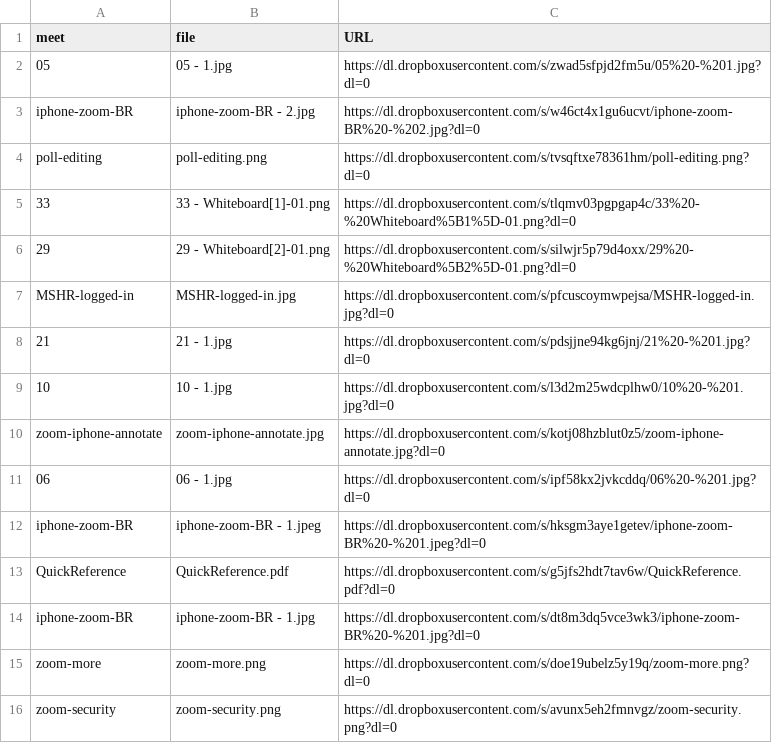
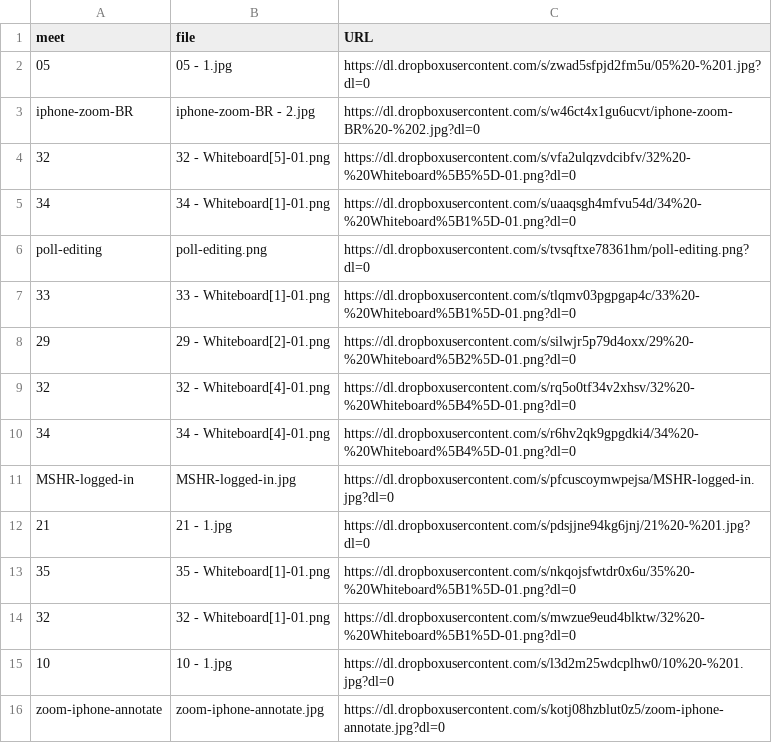
Before and after one commit to dhhepting/dhhepting.github.io, a CSV file: _data/teaching/CS-428_828/202130/media.csv, drawn as a sheet; only a part is shown; the shorter side is filled out with more unchanged rows; the diff covers the shown part only.

Commit message:
whiteboards

```diff
--- a/_data/teaching/CS-428_828/202130/media.csv
+++ b/_data/teaching/CS-428_828/202130/media.csv
@@ -3,2 +3,4 @@ meet,file,URL
 iphone-zoom-BR,iphone-zoom-BR - 2.jpg,https://dl.dropboxusercontent.com/s/w46ct4x1gu6ucvt/iphone-zoom-BR%20-%202.jpg?dl=0
+32,32 - Whiteboard[5]-01.png,https://dl.dropboxusercontent.com/s/vfa2ulqzvdcibfv/32%20-%20Whiteboard%5B5%5D-01.png?dl=0
+34,34 - Whiteboard[1]-01.png,https://dl.dropboxusercontent.com/s/uaaqsgh4mfvu54d/34%20-%20Whiteboard%5B1%5D-01.png?dl=0
 poll-editing,poll-editing.png,https://dl.dropboxusercontent.com/s/tvsqftxe78361hm/poll-editing.png?dl=0
@@ -6,4 +8,8 @@ poll-editing,poll-editing.png,https://dl.dropboxusercontent.com/s/tvsqftxe78361h
 29,29 - Whiteboard[2]-01.png,https://dl.dropboxusercontent.com/s/silwjr5p79d4oxx/29%20-%20Whiteboard%5B2%5D-01.png?dl=0
+32,32 - Whiteboard[4]-01.png,https://dl.dropboxusercontent.com/s/rq5o0tf34v2xhsv/32%20-%20Whiteboard%5B4%5D-01.png?dl=0
+34,34 - Whiteboard[4]-01.png,https://dl.dropboxusercontent.com/s/r6hv2qk9gpgdki4/34%20-%20Whiteboard%5B4%5D-01.png?dl=0
 MSHR-logged-in,MSHR-logged-in.jpg,https://dl.dropboxusercontent.com/s/pfcuscoymwpejsa/MSHR-logged-in.jpg?dl=0
 21,21 - 1.jpg,https://dl.dropboxusercontent.com/s/pdsjjne94kg6jnj/21%20-%201.jpg?dl=0
+35,35 - Whiteboard[1]-01.png,https://dl.dropboxusercontent.com/s/nkqojsfwtdr0x6u/35%20-%20Whiteboard%5B1%5D-01.png?dl=0
+32,32 - Whiteboard[1]-01.png,https://dl.dropboxusercontent.com/s/mwzue9eud4blktw/32%20-%20Whiteboard%5B1%5D-01.png?dl=0
 10,10 - 1.jpg,https://dl.dropboxusercontent.com/s/l3d2m25wdcplhw0/10%20-%201.jpg?dl=0
```
Also changed, not shown: 6 added rows elsewhere in this file, 2 other files.
